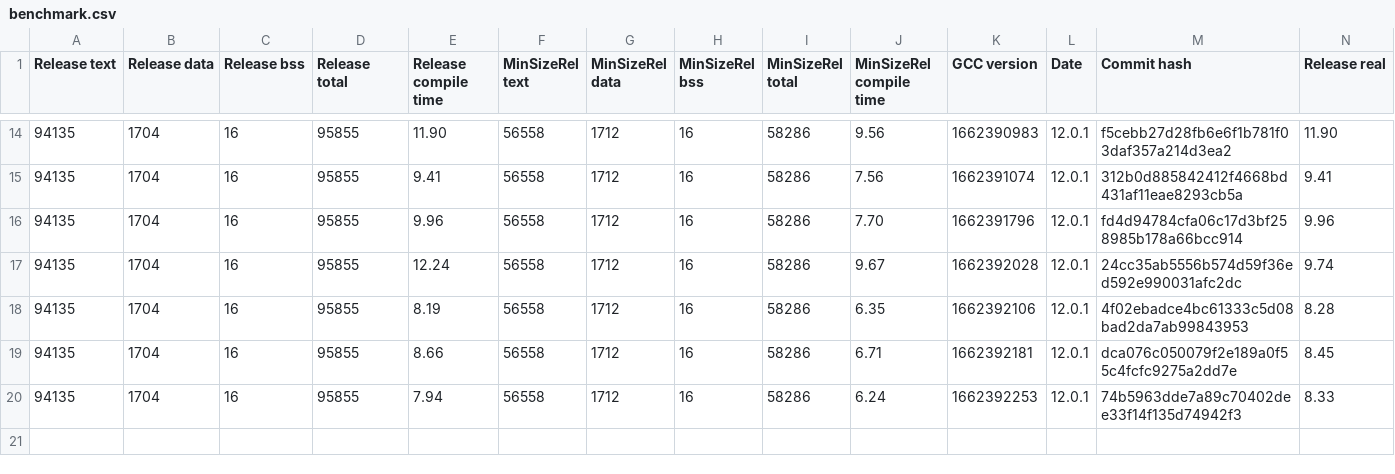
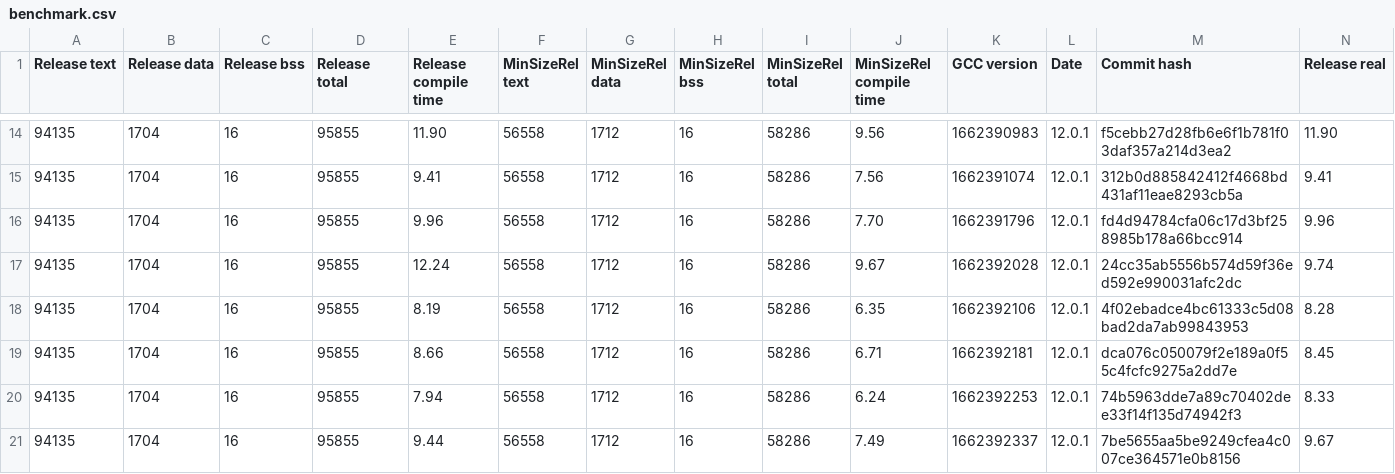
Before and after one commit to iwasz/oledgui, a CSV file: doc/benchmark.csv, drawn as a sheet; only a part is shown, gaps mark what is left out; rows hold the shown columns only; the diff names each change by its address in the sheet, - before the commit and + after, or states it on an @@ line.

```diff
--- a/doc/benchmark.csv
+++ b/doc/benchmark.csv
+row 21: 94135 | 1704 | 16 | 95855 | 9.44 | 56558 | 1712 | 16 | 58286 | 7.49 | 1662392337 | 12.0.1 | 7be5655aa5be9249cfea4c007ce364571e0b8156 | 9.67
```
Also changed, not shown: 11 other files.
